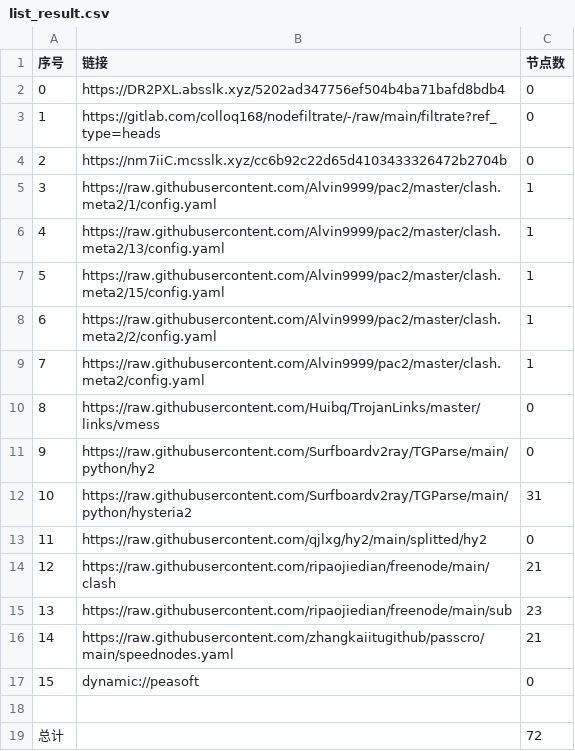
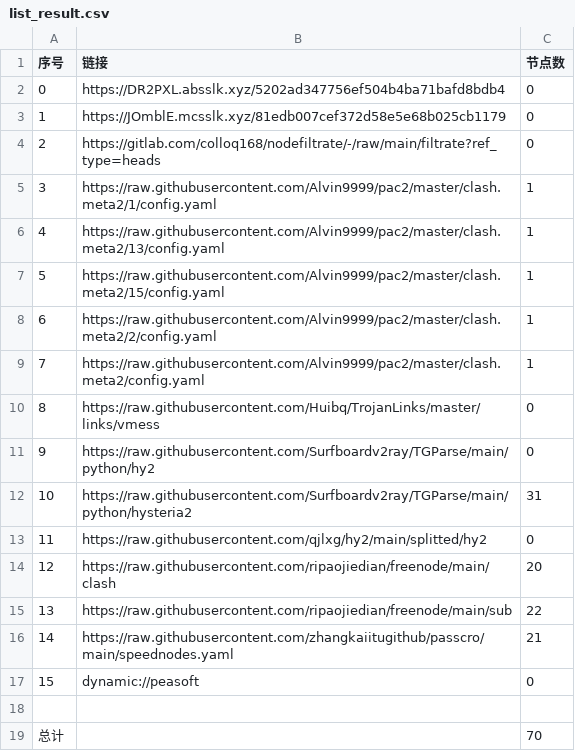
Before and after one commit to xihaoduo/AutoMergePublicNodes, a CSV file: list_result.csv, drawn as a sheet.

```diff
--- a/list_result.csv
+++ b/list_result.csv
@@ -2,4 +2,4 @@
 0,https://DR2PXL.absslk.xyz/5202ad347756ef504b4ba71bafd8bdb4,0
-1,https://gitlab.com/colloq168/nodefiltrate/-/raw/main/filtrate?ref_type=heads,0
-2,https://nm7iiC.mcsslk.xyz/cc6b92c22d65d4103433326472b2704b,0
+1,https://JOmblE.mcsslk.xyz/81edb007cef372d58e5e68b025cb1179,0
+2,https://gitlab.com/colloq168/nodefiltrate/-/raw/main/filtrate?ref_type=heads,0
 3,https://raw.githubusercontent.com/Alvin9999/pac2/master/clash.meta2/1/config.yaml,1
@@ -13,4 +13,4 @@
 11,https://raw.githubusercontent.com/qjlxg/hy2/main/splitted/hy2,0
-12,https://raw.githubusercontent.com/ripaojiedian/freenode/main/clash,21
-13,https://raw.githubusercontent.com/ripaojiedian/freenode/main/sub,23
+12,https://raw.githubusercontent.com/ripaojiedian/freenode/main/clash,20
+13,https://raw.githubusercontent.com/ripaojiedian/freenode/main/sub,22
 14,https://raw.githubusercontent.com/zhangkaiitugithub/passcro/main/speednodes.yaml,21
@@ -18,2 +18,2 @@
 
-总计,,72
+总计,,70
```
Also changed, not shown: 15 other files.
